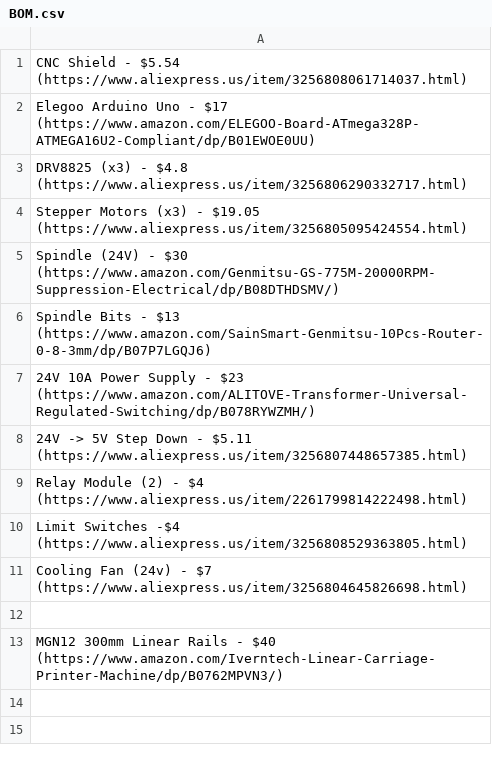
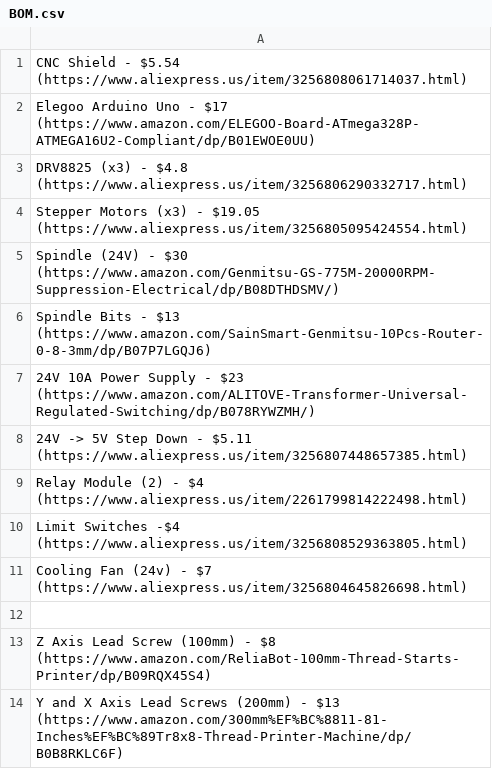
Before and after one commit to Firestorm108/MicroMill, a CSV file: BOM.csv, drawn as a sheet.

Commit message:
Update BOM.csv

```diff
--- a/BOM.csv
+++ b/BOM.csv
@@ -12,2 +12,3 @@ Cooling Fan (24v) - $7 (https://www.aliexpress.us/item/3256804645826698.html)
 
-MGN12 300mm Linear Rails - $40 (https://www.amazon.com/Iverntech-Linear-Carriage-Printer-Machine/dp/B0762MPVN3/)
+Z Axis Lead Screw (100mm) - $8 (https://www.amazon.com/ReliaBot-100mm-Thread-Starts-Printer/dp/B09RQX45S4)
+Y and X Axis Lead Screws (200mm) - $13 (https://www.amazon.com/300mm%EF%BC%8811-81-Inches%EF%BC%89Tr8x8-Thread-Printer-Machine/dp/B0B8RKLC6F)
```
